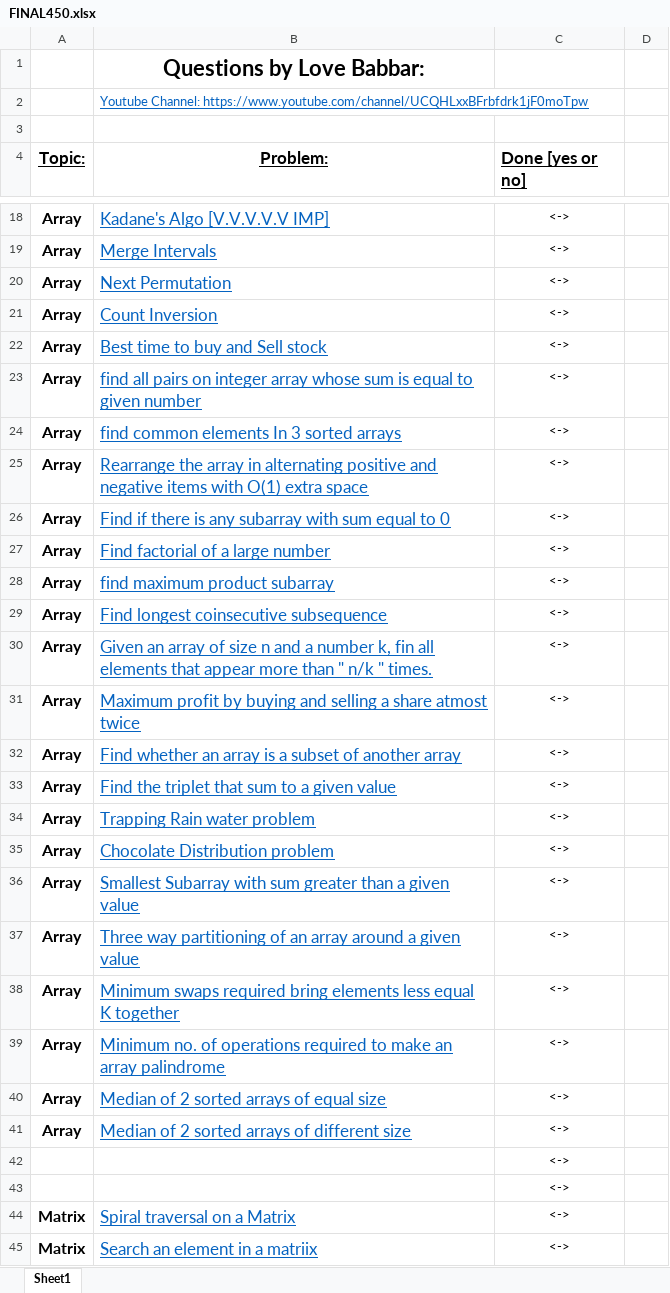
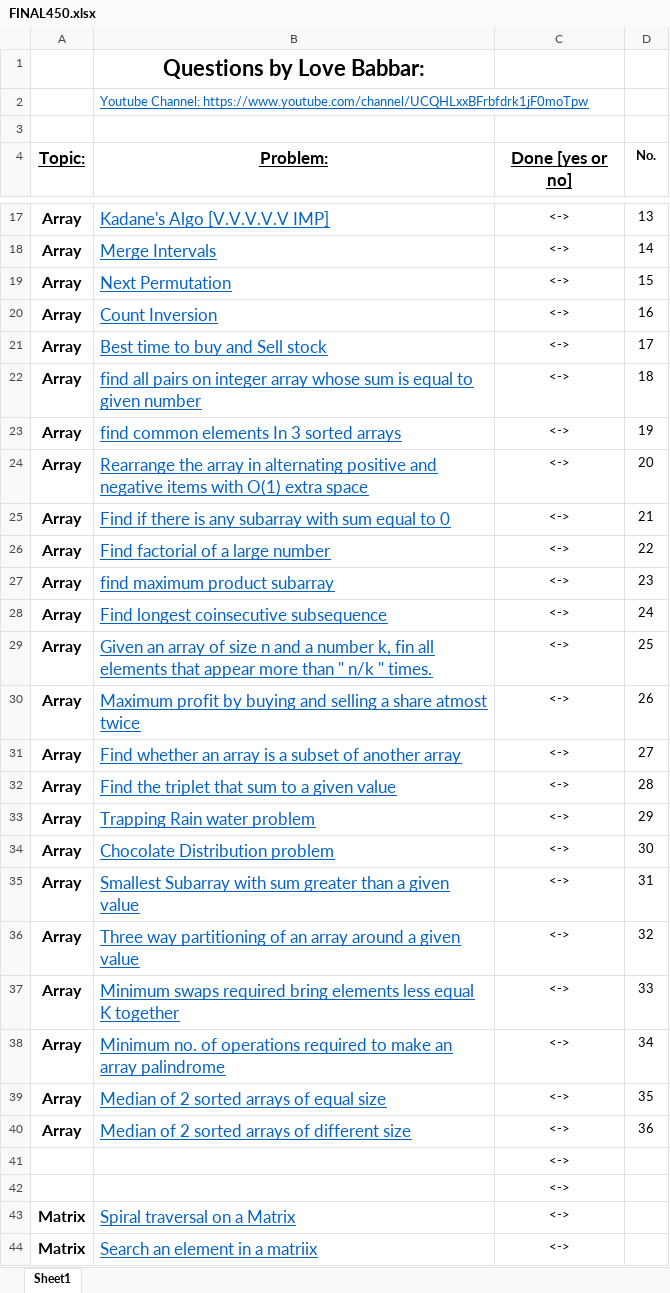
Before and after one commit to mdfahimrahman22/Programming-Problem-Solving, an Excel workbook: DSA Crack/FINAL450.xlsx, sheet Sheet1, drawn as a sheet; only a part is shown, gaps mark what is left out; values as stored, in another font and other column widths than the file's, no borders; addresses are those after the commit; the diff covers the shown part only; the diff names each change by its address in the sheet, - before the commit and + after, or states it on an @@ line.

```diff
--- a/DSA Crack/FINAL450.xlsx (sheet Sheet1)
+++ b/DSA Crack/FINAL450.xlsx (sheet Sheet1)
-C4 alignment: left
+C4 alignment: center
-D4: (empty)
+D4: No.
-D17 (No.): (empty)
+D17 (No.): 13
-D18 (No.): (empty)
+D18 (No.): 14
-D19 (No.): (empty)
+D19 (No.): 15
-D20 (No.): (empty)
+D20 (No.): 16
-D21 (No.): (empty)
+D21 (No.): 17
-D22 (No.): (empty)
+D22 (No.): 18
-D23 (No.): (empty)
+D23 (No.): 19
-D24 (No.): (empty)
+D24 (No.): 20
-D25 (No.): (empty)
+D25 (No.): 21
-D26 (No.): (empty)
+D26 (No.): 22
-D27 (No.): (empty)
+D27 (No.): 23
-D28 (No.): (empty)
+D28 (No.): 24
-D29 (No.): (empty)
+D29 (No.): 25
-D30 (No.): (empty)
+D30 (No.): 26
-D31 (No.): (empty)
+D31 (No.): 27
-D32 (No.): (empty)
+D32 (No.): 28
-D33 (No.): (empty)
+D33 (No.): 29
-D34 (No.): (empty)
+D34 (No.): 30
-D35 (No.): (empty)
+D35 (No.): 31
-D36 (No.): (empty)
+D36 (No.): 32
-D37 (No.): (empty)
+D37 (No.): 33
-D38 (No.): (empty)
+D38 (No.): 34
-D39 (No.): (empty)
+D39 (No.): 35
-D40 (No.): (empty)
+D40 (No.): 36
```
Also changed, not shown: 1 removed row, 16 edited cells and cell formats elsewhere in this sheet, 3 other files.
